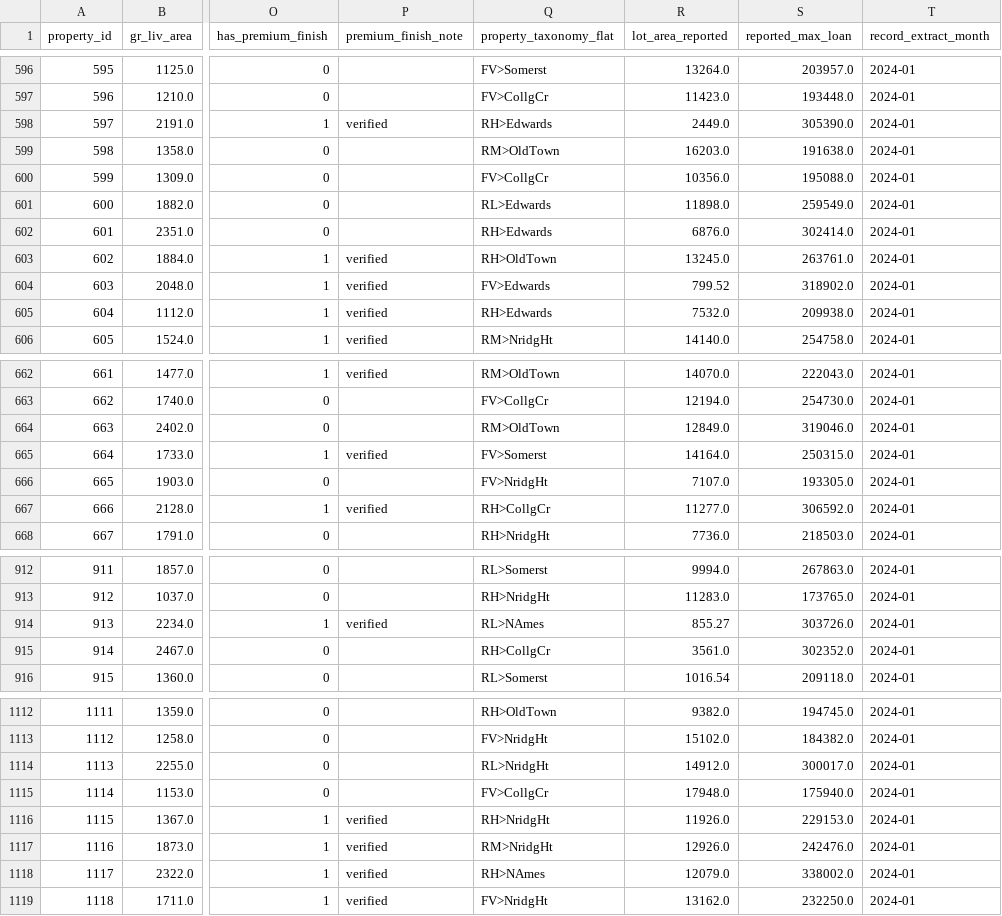
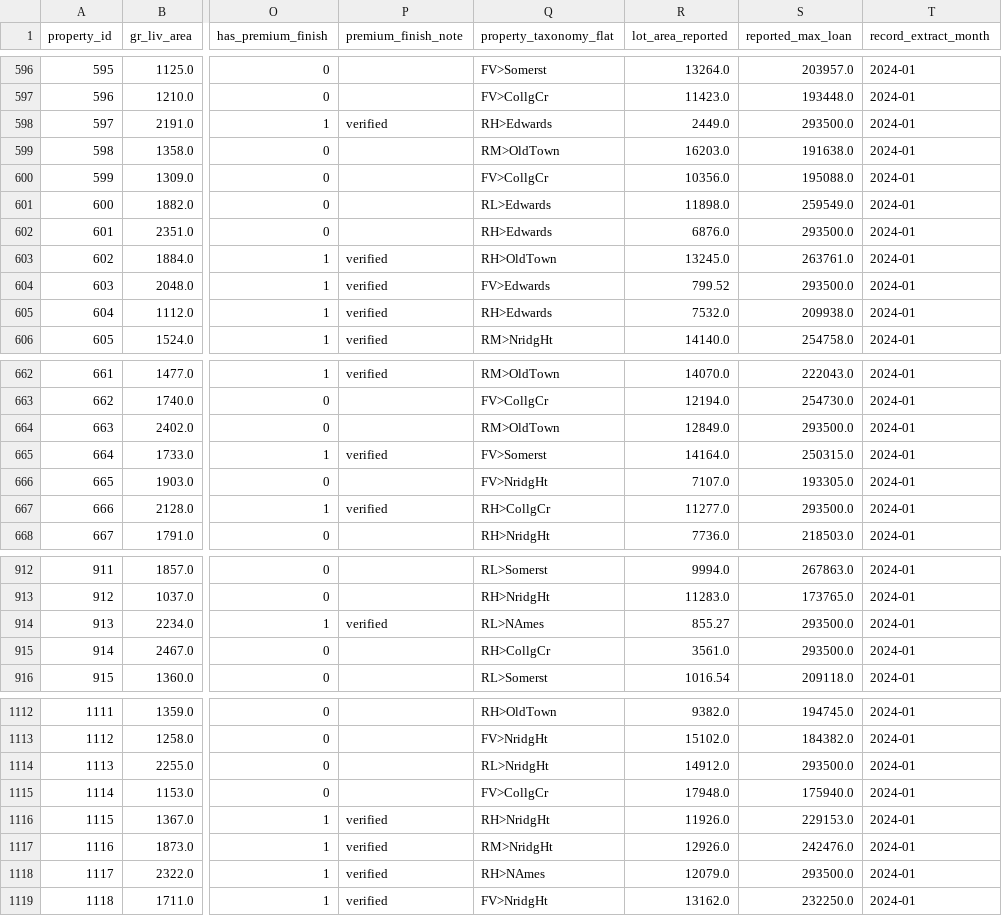
Before and after one commit to CardoAI/ml_industry_course, a CSV file: day1/generated/ames_housing_issues.csv, drawn as a sheet; only a part is shown, gaps mark what is left out; the diff covers the shown part only; the diff names each change by its address in the sheet, - before the commit and + after, or states it on an @@ line.

Commit message:
Almost done with the Data Issues

```diff
--- a/day1/generated/ames_housing_issues.csv
+++ b/day1/generated/ames_housing_issues.csv
-S598 (reported_max_loan): 305390.0
+S598 (reported_max_loan): 293500.0
-S602 (reported_max_loan): 302414.0
+S602 (reported_max_loan): 293500.0
-S604 (reported_max_loan): 318902.0
+S604 (reported_max_loan): 293500.0
-S664 (reported_max_loan): 319046.0
+S664 (reported_max_loan): 293500.0
-S667 (reported_max_loan): 306592.0
+S667 (reported_max_loan): 293500.0
-S914 (reported_max_loan): 303726.0
+S914 (reported_max_loan): 293500.0
-S915 (reported_max_loan): 302352.0
+S915 (reported_max_loan): 293500.0
-S1114 (reported_max_loan): 300017.0
+S1114 (reported_max_loan): 293500.0
-S1118 (reported_max_loan): 338002.0
+S1118 (reported_max_loan): 293500.0
```
Also changed, not shown: 75 edited cells elsewhere in this file, 2 other files.
